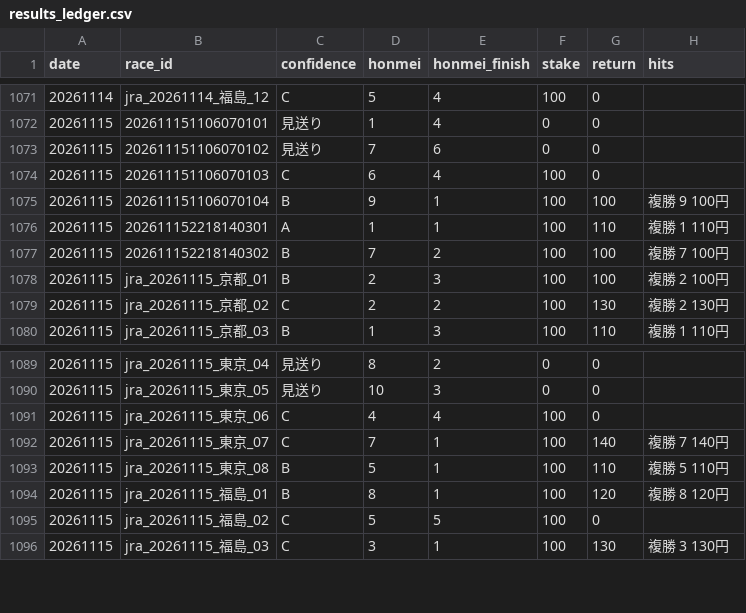
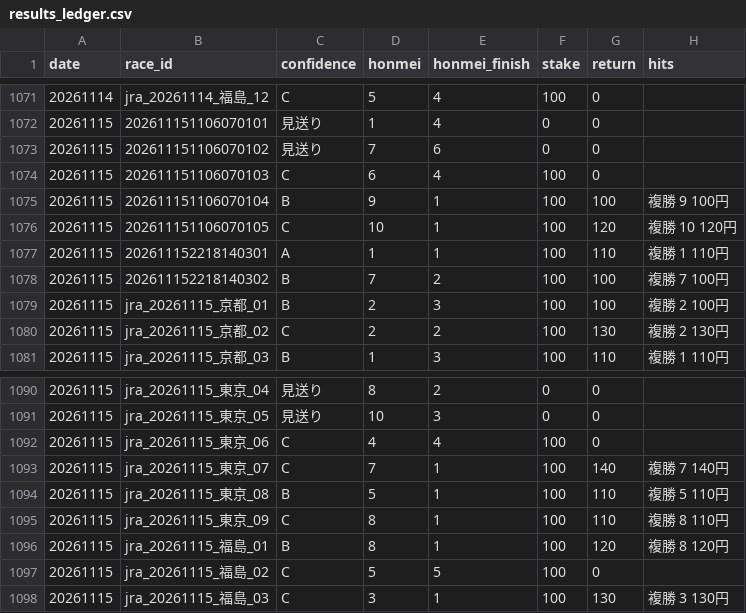
Before and after one commit to bunbunbunzai/keiba-ai, a CSV file: results_ledger.csv, drawn as a sheet; only a part is shown, gaps mark what is left out; the diff names each change by its address in the sheet, - before the commit and + after, or states it on an @@ line.

```diff
--- a/results_ledger.csv
+++ b/results_ledger.csv
+row 1076: 20261115 | 202611151106070105 | C | 10 | 1 | 100 | 120 | 複勝 10 120円
+row 1095: 20261115 | jra_20261115_東京_09 | C | 8 | 1 | 100 | 110 | 複勝 8 110円
```
Also changed, not shown: 20 other files.
